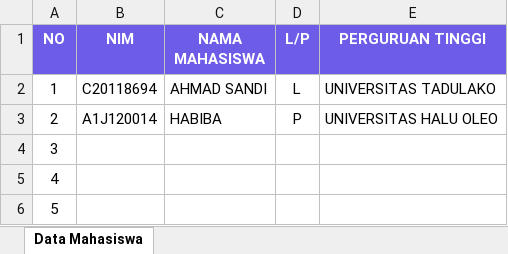
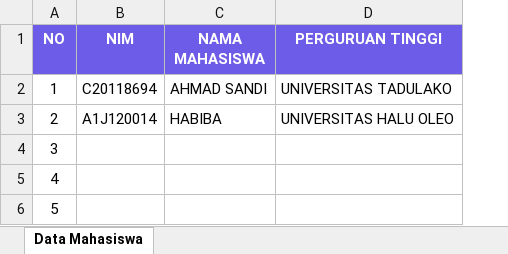
Before and after one commit to bashid-dyan/pddikti-checker-web, an Excel workbook: static/template_data_mahasiswa.xlsx, sheet Data Mahasiswa, drawn as a sheet; values as stored, in another font and other column widths than the file's, no borders; the diff names each change by its address in the sheet, - before the commit and + after, or states it on an @@ line.

```diff
--- a/static/template_data_mahasiswa.xlsx (sheet Data Mahasiswa)
+++ b/static/template_data_mahasiswa.xlsx (sheet Data Mahasiswa)
-column D (L/P), rows 2-3: L | P
```
Also changed, not shown: 2 other files.
